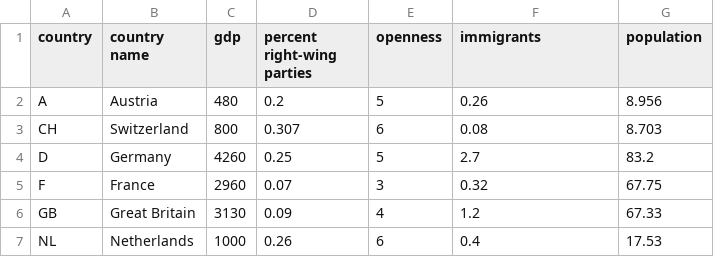
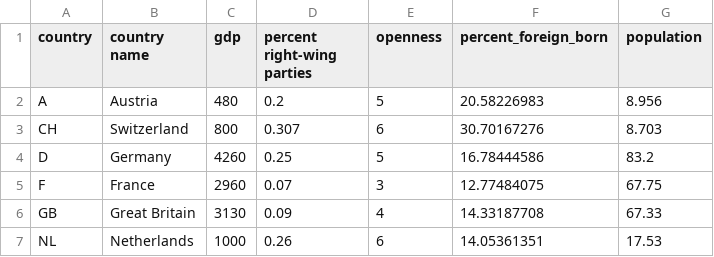
Before and after one commit to Neilblund/APAN, a CSV file: pos.csv, drawn as a sheet.

Commit message:
Add files via upload

```diff
--- a/pos.csv
+++ b/pos.csv
@@ -1,7 +1,7 @@
-country,country name,gdp,percent right-wing parties,openness,immigrants,population
-A,Austria,480,0.2,5,0.26,8.956
-CH,Switzerland,800,0.307,6,0.08,8.703
-D,Germany,4260,0.25,5,2.7,83.2
-F,France,2960,0.07,3,0.32,67.75
-GB,Great Britain,3130,0.09,4,1.2,67.33
-NL,Netherlands,1000,0.26,6,0.4,17.53
+country,country name,gdp,percent right-wing parties,openness,percent_foreign_born,population
+A,Austria,480,0.2,5,20.58226983,8.956
+CH,Switzerland,800,0.307,6,30.70167276,8.703
+D,Germany,4260,0.25,5,16.78444586,83.2
+F,France,2960,0.07,3,12.77484075,67.75
+GB,Great Britain,3130,0.09,4,14.33187708,67.33
+NL,Netherlands,1000,0.26,6,14.05361351,17.53
```
